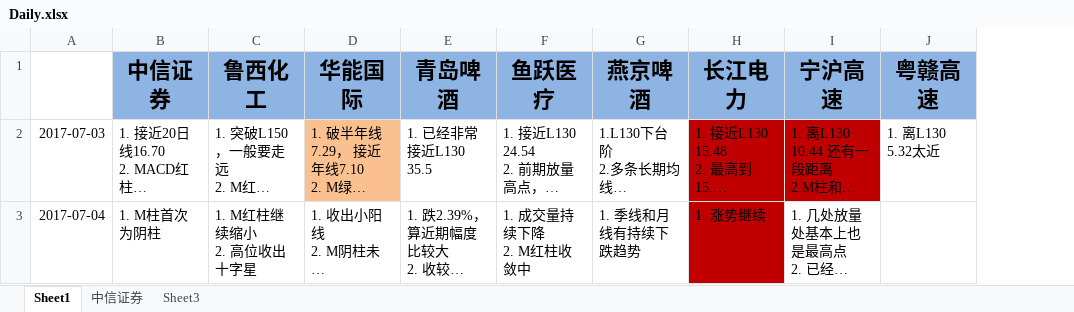
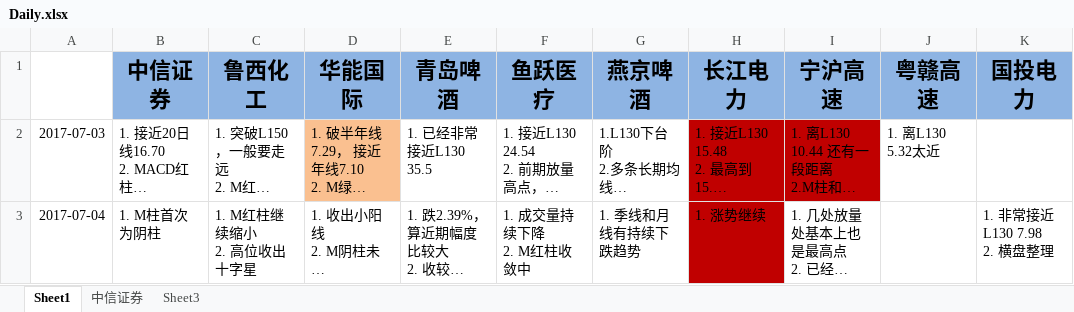
Before and after one commit to waterstonemf/Stock, an Excel workbook: screensots/Daily.xlsx, sheet Sheet1, drawn as a sheet; long unchanged cells end in …; values as stored, in another font and other column widths than the file's, no borders; ↵ is a line break in a cell; the diff names each change by its address in the sheet, - before the commit and + after, or states it on an @@ line.

Commit message:
guo tou dian li

```diff
--- a/screensots/Daily.xlsx (sheet Sheet1)
+++ b/screensots/Daily.xlsx (sheet Sheet1)
+column K (国投电力), row 3: 1. 非常接近L130 7.98 ↵ 2. 横盘整理
```
